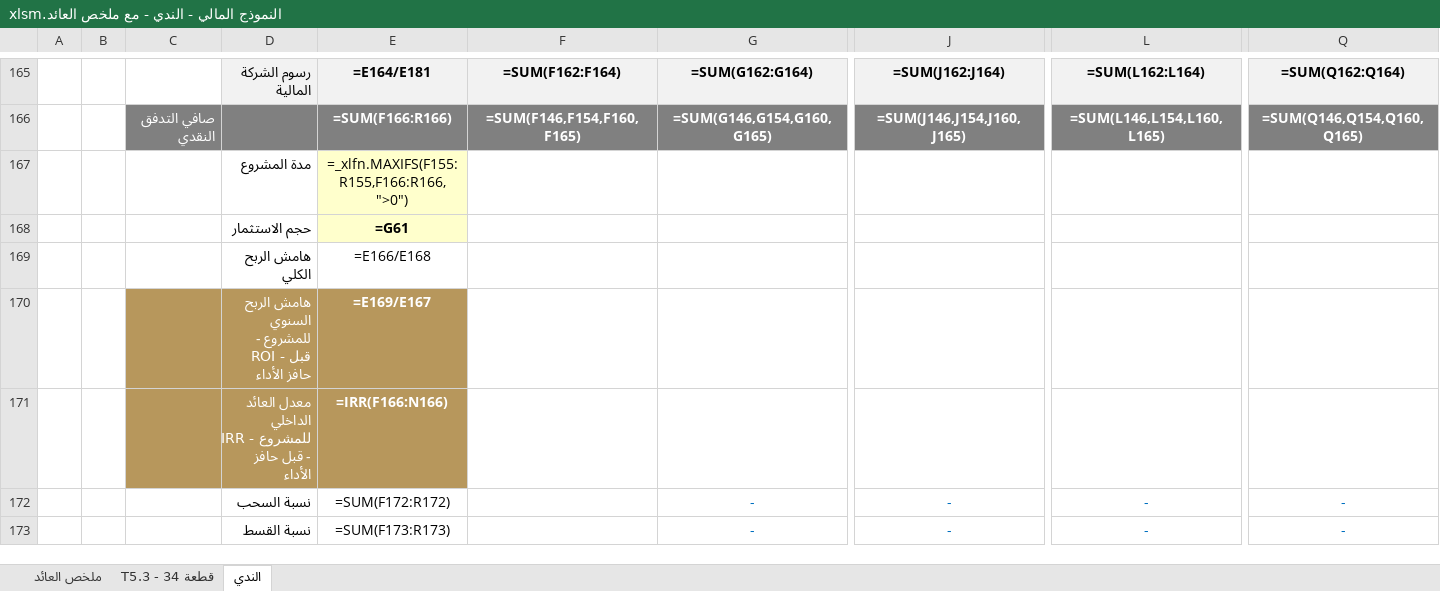
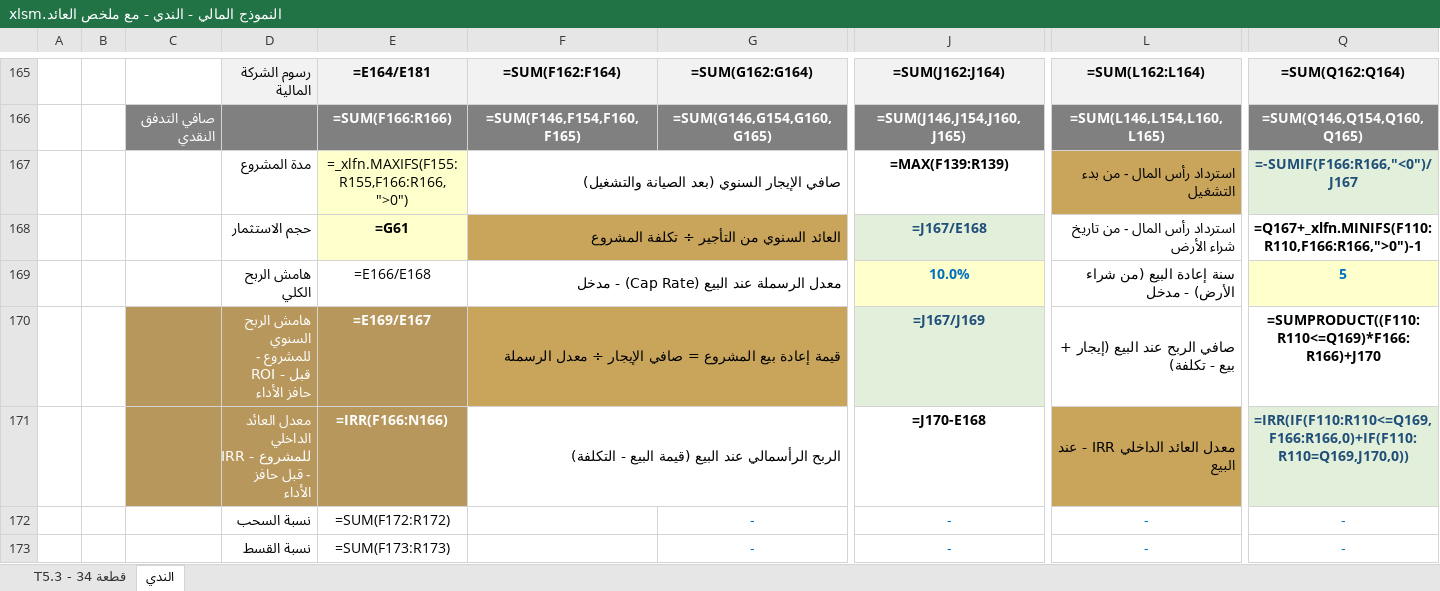
Before and after one commit to finance179/wagdy, an Excel workbook: output/النموذج المالي - الندي - مع ملخص العائد.xlsm, sheet الندي, drawn as a sheet; only a part is shown, gaps mark what is left out; values as stored, in another font and other column widths than the file's, no borders; formulas without a stored value are shown as written; conditional formats not drawn; removed rows and columns are numbered as before the commit, all else as after; rows hold the shown columns only; the diff names each change by its address in the sheet, - before the commit and + after, or states it on an @@ line.

```diff
--- a/output/النموذج المالي - الندي - مع ملخص العائد.xlsm (sheet الندي)
+++ b/output/النموذج المالي - الندي - مع ملخص العائد.xlsm (sheet الندي)
-sheet tab: ملخص العائد
-row 167:  |  |  | مدة المشروع | =_xlfn.MAXIFS(F155:R155,F166:R166,">0")
-row 168:  |  |  | حجم الاستثمار | =G61
-row 169:  |  |  | هامش الربح الكلي | =E166/E168
-row 170:  |  |  | هامش الربح السنوي للمشروع - ROI - قبل حافز الأداء | =E169/E167
-row 171:  |  |  | معدل العائد الداخلي للمشروع - IRR - قبل حافز الأداء | =IRR(F166:N166)
+row 167:  |  |  | مدة المشروع | =_xlfn.MAXIFS(F155:R155,F166:R166,">0") | صافي الإيجار السنوي (بعد الصيانة والتشغيل) |  | =MAX(F139:R139) | استرداد رأس المال - من بدء التشغيل | =-SUMIF(F166:R166,"<0")/J167
+row 168:  |  |  | حجم الاستثمار | =G61 | العائد السنوي من التأجير ÷ تكلفة المشروع |  | =J167/E168 | استرداد رأس المال - من تاريخ شراء الأرض | =Q167+_xlfn.MINIFS(F110:R110,F166:R166,">0")-1
+row 169:  |  |  | هامش الربح الكلي | =E166/E168 | معدل الرسملة عند البيع (Cap Rate) - مدخل |  | 10.0% | سنة إعادة البيع (من شراء الأرض) - مدخل | 5
+row 170:  |  |  | هامش الربح السنوي للمشروع - ROI - قبل حافز الأداء | =E169/E167 | قيمة إعادة بيع المشروع = صافي الإيجار ÷ معدل الرسملة |  | =J167/J169 | صافي الربح عند البيع (إيجار + بيع - تكلفة) | =SUMPRODUCT((F110:R110<=Q169)*F166:R166)+J170
+row 171:  |  |  | معدل العائد الداخلي للمشروع - IRR - قبل حافز الأداء | =IRR(F166:N166) | الربح الرأسمالي عند البيع (قيمة البيع - التكلفة) |  | =J170-E168 | معدل العائد الداخلي IRR - عند البيع | =IRR(IF(F110:R110<=Q169,F166:R166,0)+IF(F110:R110=Q169,J170,0))
```
